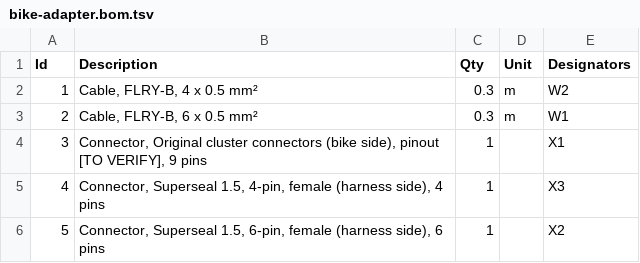
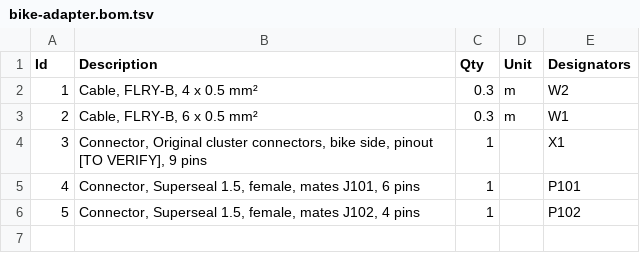
Before and after one commit to frascella-dev/tdm-dash, a TSV file: hardware/exports/harness/bike-adapter.bom.tsv, drawn as a sheet.

```diff
--- a/hardware/exports/harness/bike-adapter.bom.tsv
+++ b/hardware/exports/harness/bike-adapter.bom.tsv
@@ -3,4 +3,4 @@ Id	Description	Qty	Unit	Designators
 2	Cable, FLRY-B, 6 x 0.5 mm²	0.3	m	W1
-3	Connector, Original cluster connectors (bike side), pinout [TO VERIFY], 9 pins	1		X1
-4	Connector, Superseal 1.5, 4-pin, female (harness side), 4 pins	1		X3
-5	Connector, Superseal 1.5, 6-pin, female (harness side), 6 pins	1		X2
+3	Connector, Original cluster connectors, bike side, pinout [TO VERIFY], 9 pins	1		X1
+4	Connector, Superseal 1.5, female, mates J101, 6 pins	1		P101
+5	Connector, Superseal 1.5, female, mates J102, 4 pins	1		P102
```
Also changed, not shown: hardware/exports/harness/backlight.bom.tsv, hardware/exports/harness/panel.bom.tsv, 12 other files.
